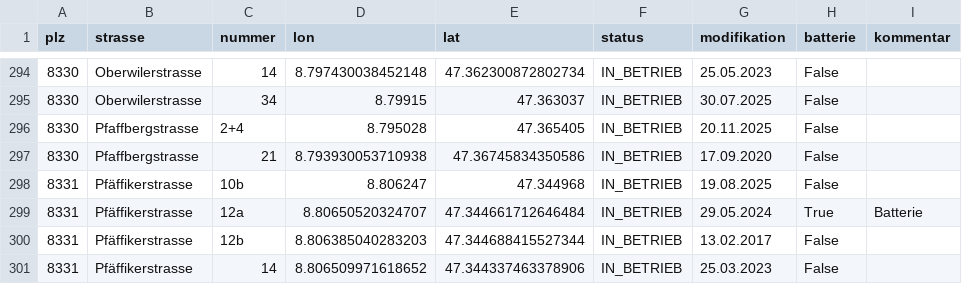
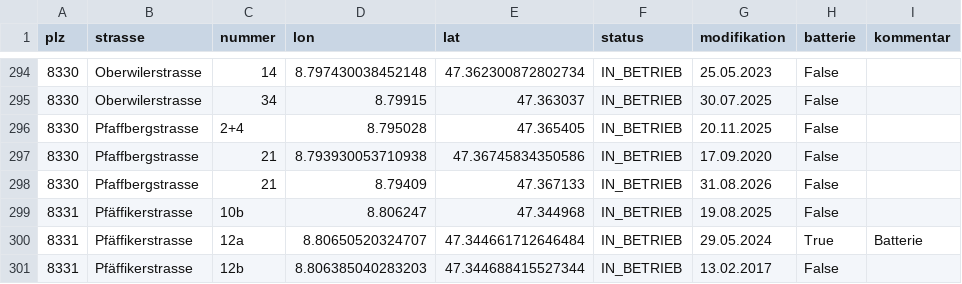
Before and after one commit to loeti82/firemap, a CSV file: pv.csv, drawn as a sheet; only a part is shown, gaps mark what is left out; the shorter side is filled out with more unchanged rows.

Commit message:
Pfaffberg Neubau

```diff
--- a/pv.csv
+++ b/pv.csv
@@ -297,2 +297,3 @@ plz,strasse,nummer,lon,lat,status,modifikation,batterie,kommentar
 8330,Pfaffbergstrasse,21,8.793930053710938,47.36745834350586,IN_BETRIEB,17.09.2020,False,
+8330,Pfaffbergstrasse,21,8.79409,47.367133,IN_BETRIEB,31.08.2026,False,
 8331,Pfäffikerstrasse,10b,8.806247,47.344968,IN_BETRIEB,19.08.2025,False,
```
